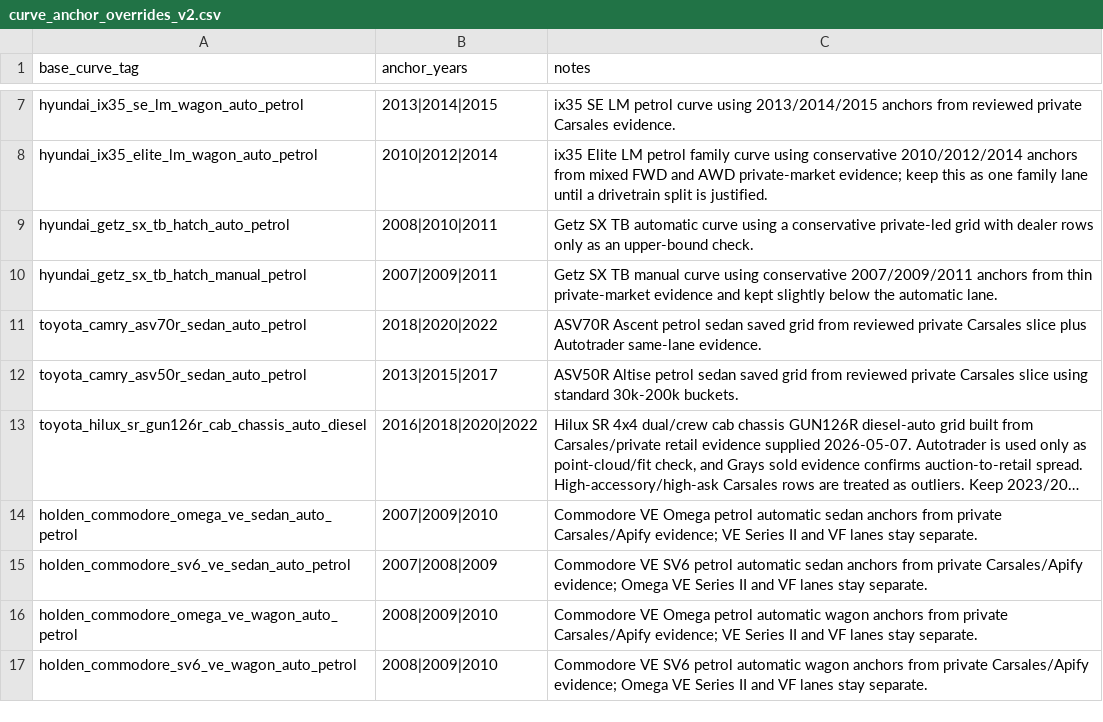
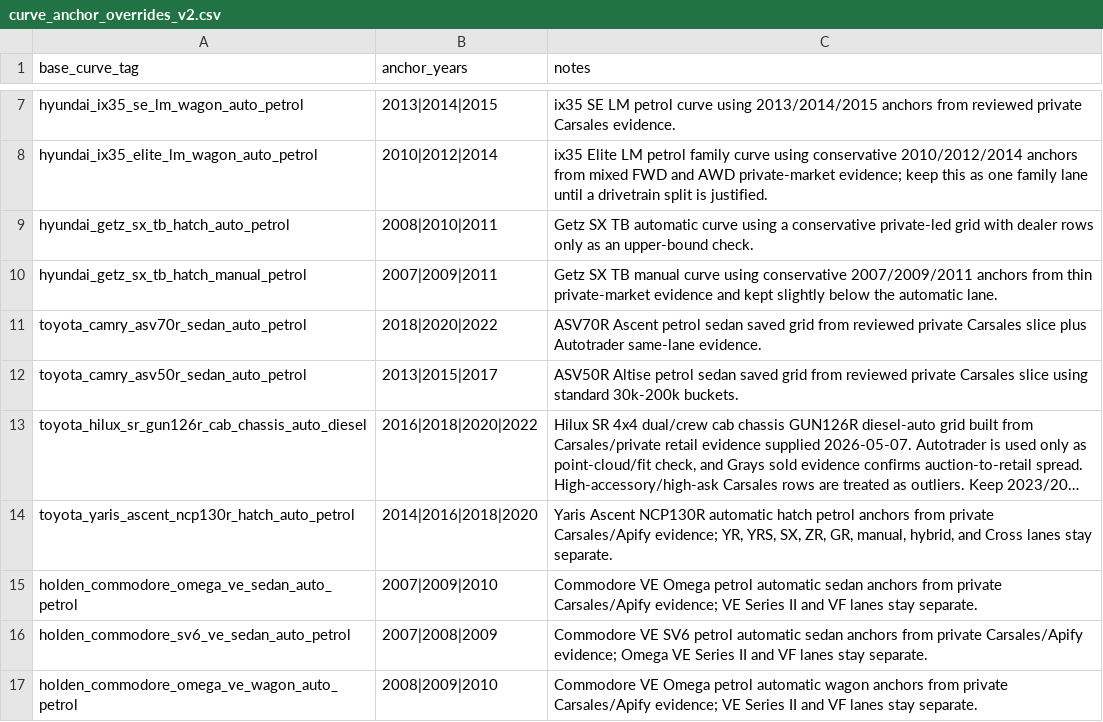
Before and after one commit to fallen-pc/autosniper, a CSV file: config/curve_anchor_overrides_v2.csv, drawn as a sheet; only a part is shown, gaps mark what is left out; the shorter side is filled out with more unchanged rows; long unchanged cells end in …; the diff names each change by its address in the sheet, - before the commit and + after, or states it on an @@ line.

```diff
--- a/config/curve_anchor_overrides_v2.csv
+++ b/config/curve_anchor_overrides_v2.csv
+row 14: toyota_yaris_ascent_ncp130r_hatch_auto_petrol | 2014|2016|2018|2020 | Yaris Ascent NCP130R automatic hatch petrol anchors from private Carsales/Apify evidence; YR, YRS, SX, ZR, GR, manual, hybrid, and Cross lanes stay separate.
```
Also changed, not shown: config/allowed_variants.csv, config/curve_groups_v2.csv, 4 other files.
